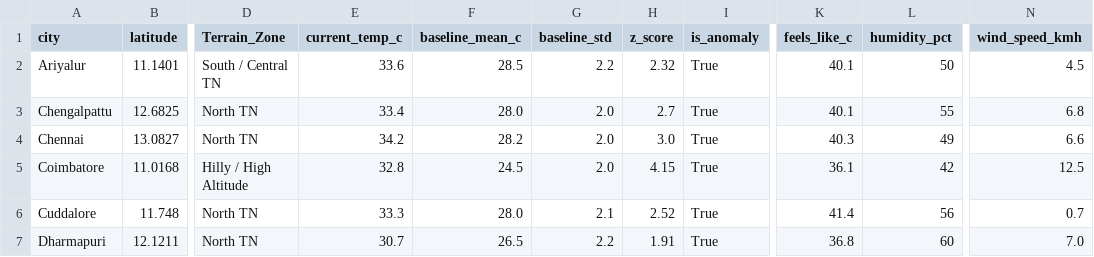
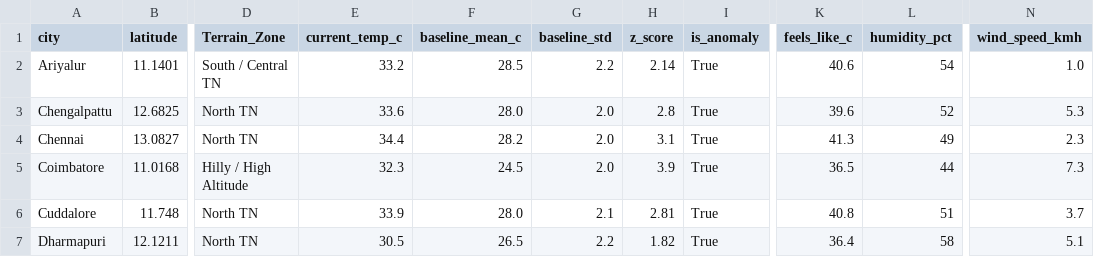
Before and after one commit to Srijith2005/climate_Anomaly_Detector, a CSV file: weather_anomalies.csv, drawn as a sheet; only a part is shown, gaps mark what is left out; the diff covers the shown part only; the diff names each change by its address in the sheet, - before the commit and + after, or states it on an @@ line.

```diff
--- a/weather_anomalies.csv
+++ b/weather_anomalies.csv
-E2 (current_temp_c): 33.6
+E2 (current_temp_c): 33.2
-H2 (z_score): 2.32
+H2 (z_score): 2.14
-K2 (feels_like_c): 40.1
+K2 (feels_like_c): 40.6
-L2 (humidity_pct): 50
+L2 (humidity_pct): 54
-N2 (wind_speed_kmh): 4.5
+N2 (wind_speed_kmh): 1.0
-E3 (current_temp_c): 33.4
+E3 (current_temp_c): 33.6
-H3 (z_score): 2.7
+H3 (z_score): 2.8
-K3 (feels_like_c): 40.1
+K3 (feels_like_c): 39.6
-L3 (humidity_pct): 55
+L3 (humidity_pct): 52
-N3 (wind_speed_kmh): 6.8
+N3 (wind_speed_kmh): 5.3
-E4 (current_temp_c): 34.2
+E4 (current_temp_c): 34.4
-H4 (z_score): 3.0
+H4 (z_score): 3.1
-K4 (feels_like_c): 40.3
+K4 (feels_like_c): 41.3
-N4 (wind_speed_kmh): 6.6
+N4 (wind_speed_kmh): 2.3
-E5 (current_temp_c): 32.8
+E5 (current_temp_c): 32.3
-H5 (z_score): 4.15
+H5 (z_score): 3.9
-K5 (feels_like_c): 36.1
+K5 (feels_like_c): 36.5
-L5 (humidity_pct): 42
+L5 (humidity_pct): 44
-N5 (wind_speed_kmh): 12.5
+N5 (wind_speed_kmh): 7.3
-E6 (current_temp_c): 33.3
+E6 (current_temp_c): 33.9
-H6 (z_score): 2.52
+H6 (z_score): 2.81
-K6 (feels_like_c): 41.4
+K6 (feels_like_c): 40.8
-L6 (humidity_pct): 56
+L6 (humidity_pct): 51
-N6 (wind_speed_kmh): 0.7
+N6 (wind_speed_kmh): 3.7
-E7 (current_temp_c): 30.7
+E7 (current_temp_c): 30.5
-H7 (z_score): 1.91
+H7 (z_score): 1.82
-K7 (feels_like_c): 36.8
+K7 (feels_like_c): 36.4
-L7 (humidity_pct): 60
+L7 (humidity_pct): 58
-N7 (wind_speed_kmh): 7.0
+N7 (wind_speed_kmh): 5.1
```
Also changed, not shown: 159 edited cells elsewhere in this file.
